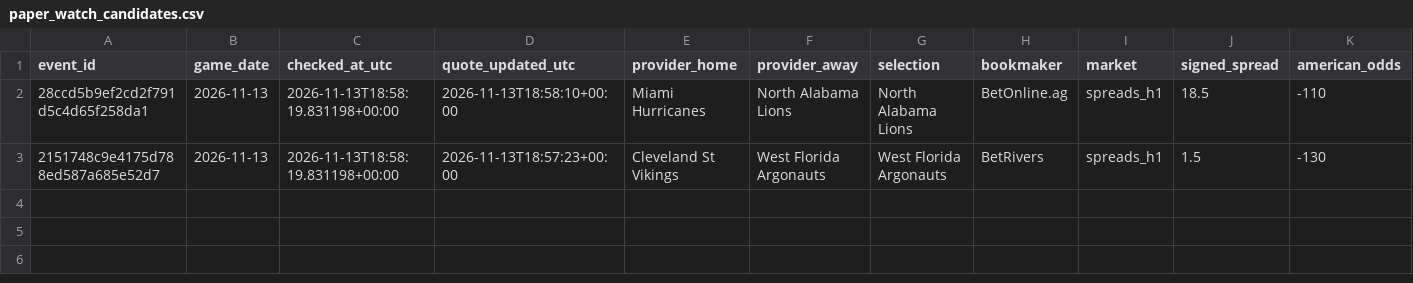
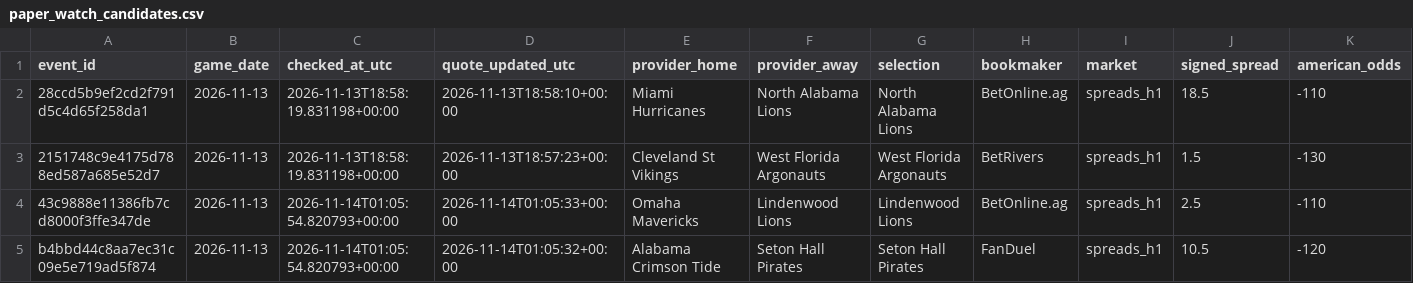
Before and after one commit to chelselaina/first-half-edge, a CSV file: data/paper_watch_candidates.csv, drawn as a sheet; only a part is shown; rows hold the shown columns only; the diff names each change by its address in the sheet, - before the commit and + after, or states it on an @@ line.

```diff
--- a/data/paper_watch_candidates.csv
+++ b/data/paper_watch_candidates.csv
+row 4: 43c9888e11386fb7cd8000f3ffe347de | 2026-11-13 | 2026-11-14T01:05:54.820793+00:00 | 2026-11-14T01:05:33+00:00 | Omaha Mavericks | Lindenwood Lions | Lindenwood Lions | BetOnline.ag | spreads_h1 | 2.5 | -110
+row 5: b4bbd44c8aa7ec31c09e5e719ad5f874 | 2026-11-13 | 2026-11-14T01:05:54.820793+00:00 | 2026-11-14T01:05:32+00:00 | Alabama Crimson Tide | Seton Hall Pirates | Seton Hall Pirates | FanDuel | spreads_h1 | 10.5 | -120
```
